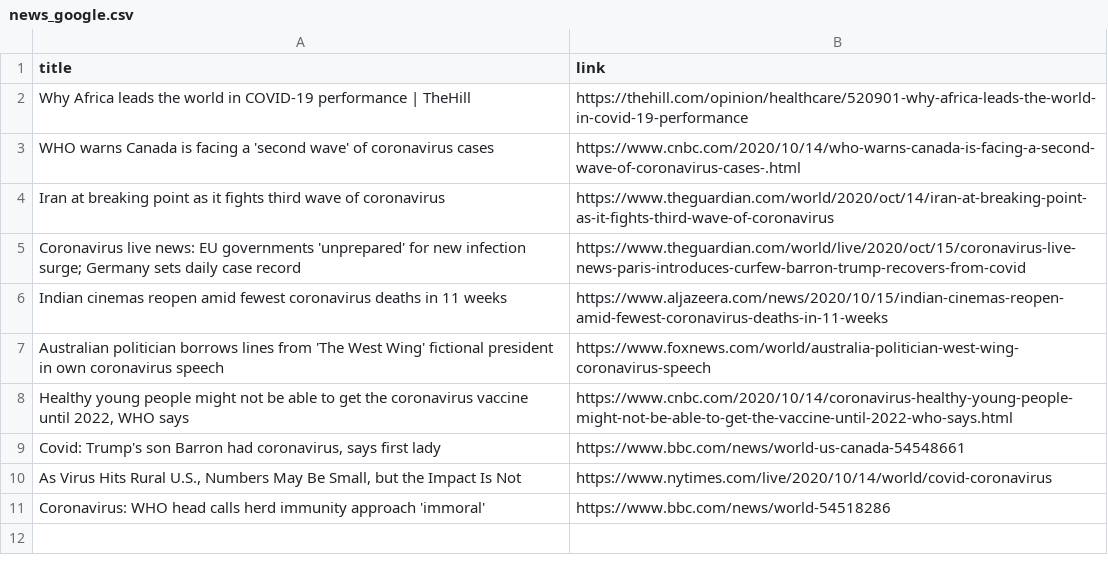
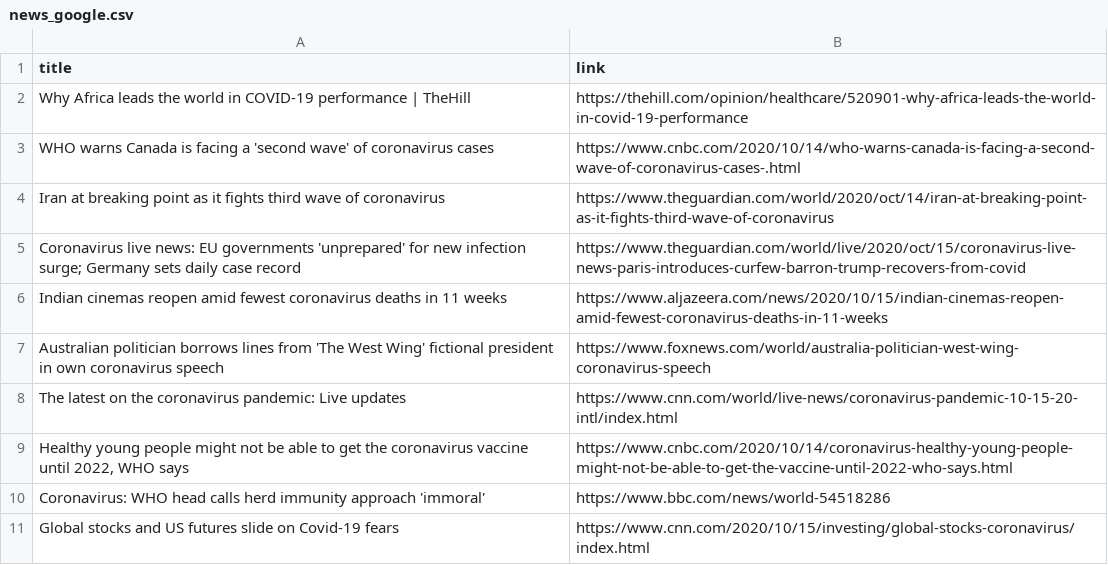
Before and after one commit to adrinerDP/livecod, a CSV file: data/news_google.csv, drawn as a sheet; removed rows and columns are numbered as before the commit, all else as after; the diff names each change by its address in the sheet, - before the commit and + after, or states it on an @@ line.

```diff
--- a/data/news_google.csv
+++ b/data/news_google.csv
+row 8: The latest on the coronavirus pandemic: Live updates | https://www.cnn.com/world/live-news/coronavirus-pandemic-10-15-20-intl/index.html
-row 9: Covid: Trump's son Barron had coronavirus, says first lady | https://www.bbc.com/news/world-us-canada-54548661
-row 10: As Virus Hits Rural U.S., Numbers May Be Small, but the Impact Is Not | https://www.nytimes.com/live/2020/10/14/world/covid-coronavirus
+row 11: Global stocks and US futures slide on Covid-19 fears | https://www.cnn.com/2020/10/15/investing/global-stocks-coronavirus/index.html
```
Also changed, not shown: data/current_global.csv, data/news_naver.csv, 5 other files.
